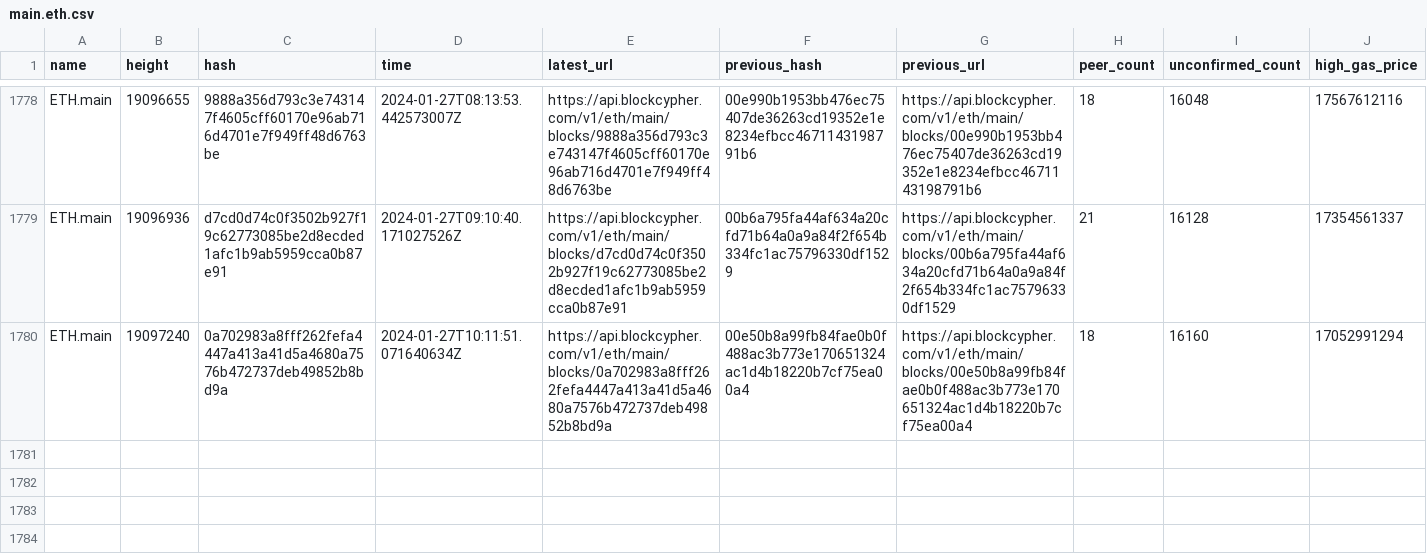
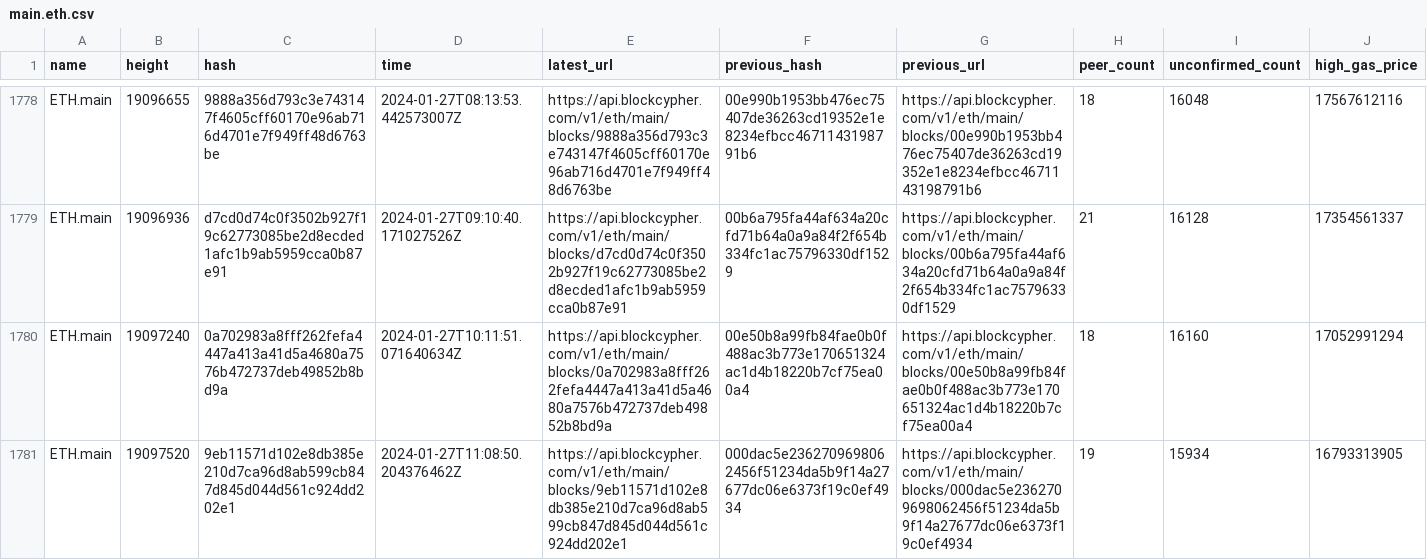
Before and after one commit to aphd/ether-focus, a CSV file: server/csv/main.eth.csv, drawn as a sheet; only a part is shown, gaps mark what is left out; rows hold the shown columns only; the diff names each change by its address in the sheet, - before the commit and + after, or states it on an @@ line.

```diff
--- a/server/csv/main.eth.csv
+++ b/server/csv/main.eth.csv
+row 1781: ETH.main | 19097520 | 9eb11571d102e8db385e210d7ca96d8ab599cb847d845d044d561c924dd202e1 | 2024-01-27T11:08:50.204376462Z | https://api.blockcypher.com/v1/eth/main/blocks/9eb11571d102e8db385e210d7ca96d8ab599cb847d845d044d561c924dd202e1 | 000dac5e2362709698062456f51234da5b9f14a27677dc06e6373f19c0ef4934 | https://api.blockcypher.com/v1/eth/main/blocks/000dac5e2362709698062456f51234da5b9f14a27677dc06e6373f19c0ef4934 | 19 | 15934 | 16793313905
```
